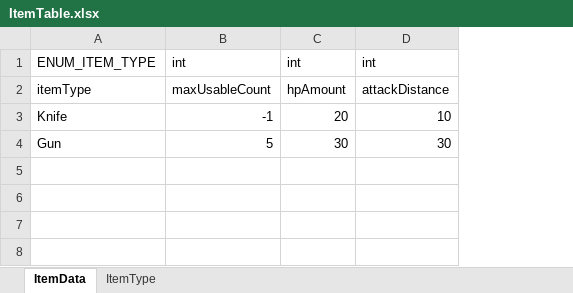
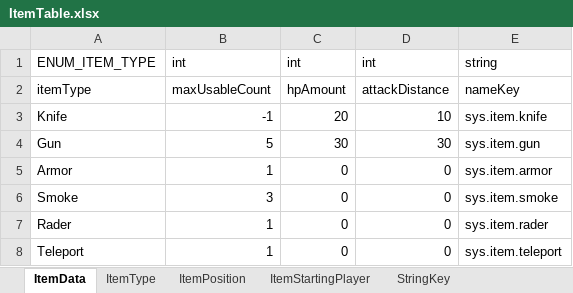
Before and after one commit to Beautiful-DeathMatch/Beautiful-DeathMatch, an Excel workbook: Design/Excels/ItemTable.xlsx, sheet ItemData, drawn as a sheet; values as stored, in another font and other column widths than the file's, no borders; the diff names each change by its address in the sheet, - before the commit and + after, or states it on an @@ line.

Commit message:
아이템 시스템 수정, 주석달기, 테이블 추가 (Position, Starting, StringKey)

```diff
--- a/Design/Excels/ItemTable.xlsx (sheet ItemData)
+++ b/Design/Excels/ItemTable.xlsx (sheet ItemData)
+sheet tab: ItemPosition
+sheet tab: ItemStartingPlayer
+sheet tab: StringKey
+column E, rows 1-4: string | nameKey | sys.item.knife | sys.item.gun
+row 5: Armor | 1 | 0 | 0 | sys.item.armor
+row 6: Smoke | 3 | 0 | 0 | sys.item.smoke
+row 7: Rader | 1 | 0 | 0 | sys.item.rader
+row 8: Teleport | 1 | 0 | 0 | sys.item.teleport
```
Also changed, not shown: sheet ItemType, 16 other files.
